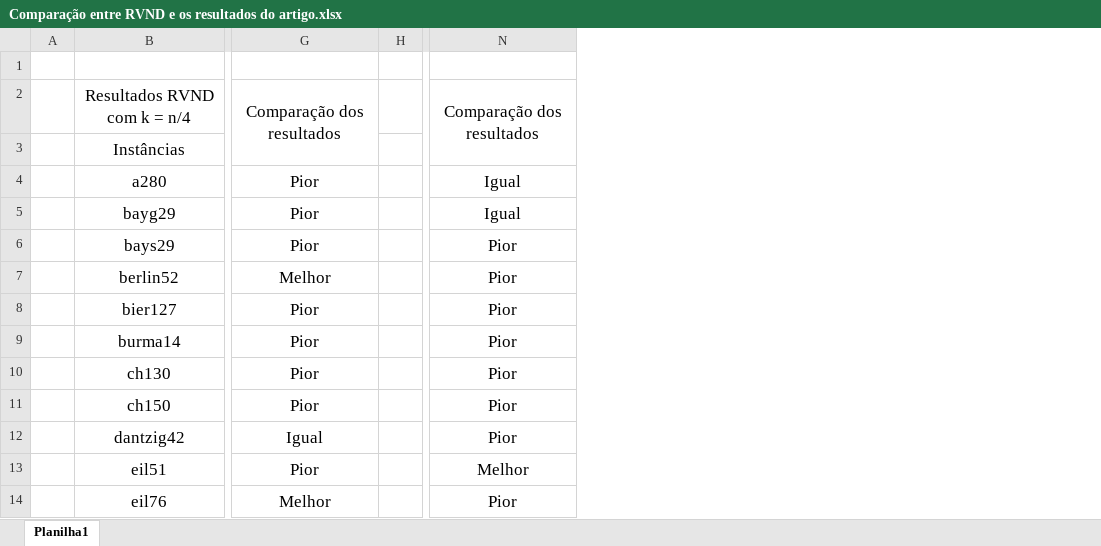
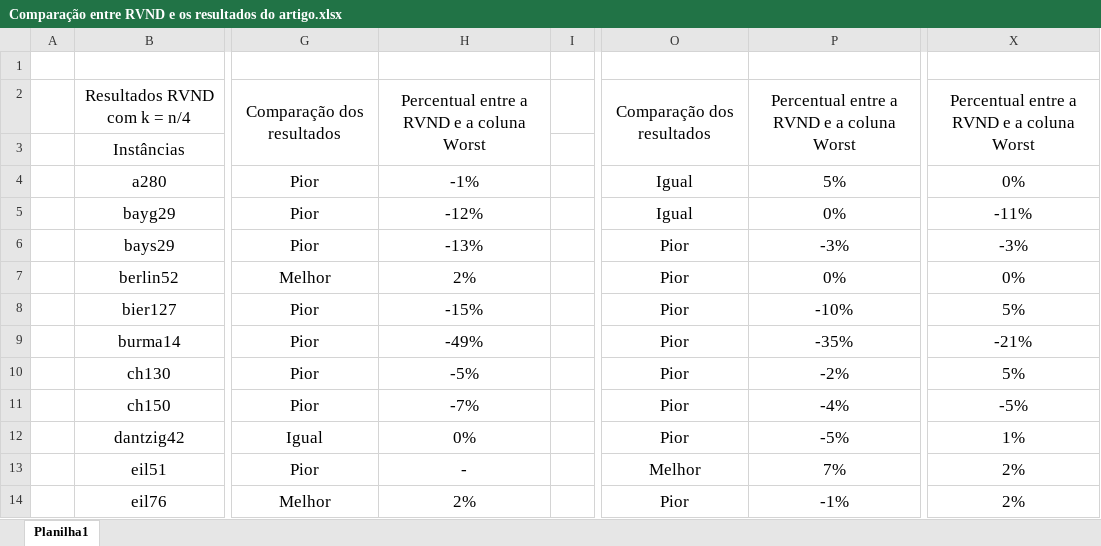
Before and after one commit to PauloDezingrini/Iniciacao-Cientifica, an Excel workbook: Arquivos/Análises/Comparação entre RVND e os resultados do artigo.xlsx, sheet Planilha1, drawn as a sheet; only a part is shown, gaps mark what is left out; values as stored, in another font and other column widths than the file's, no borders; conditional formats not drawn; the diff names each change by its address in the sheet, - before the commit and + after, or states it on an @@ line.

Commit message:
Atualização da planilha entre RVND e resultados do artigo

```diff
--- a/Arquivos/Análises/Comparação entre RVND e os resultados do artigo.xlsx (sheet Planilha1)
+++ b/Arquivos/Análises/Comparação entre RVND e os resultados do artigo.xlsx (sheet Planilha1)
+column H, rows 2-14: Percentual entre a RVND e a coluna Worst |  | -1% | -12% | -13% | 2% | -15% | -49% | -5% | -7% | 0% | - | 2%
+column P, rows 2-14: Percentual entre a RVND e a coluna Worst |  | 5% | 0% | -3% | 0% | -10% | -35% | -2% | -4% | -5% | 7% | -1%
+column X, rows 2-14: Percentual entre a RVND e a coluna Worst |  | 0% | -11% | -3% | 0% | 5% | -21% | 5% | -5% | 1% | 2% | 2%
```
Also changed, not shown: formulas that keep their value.
